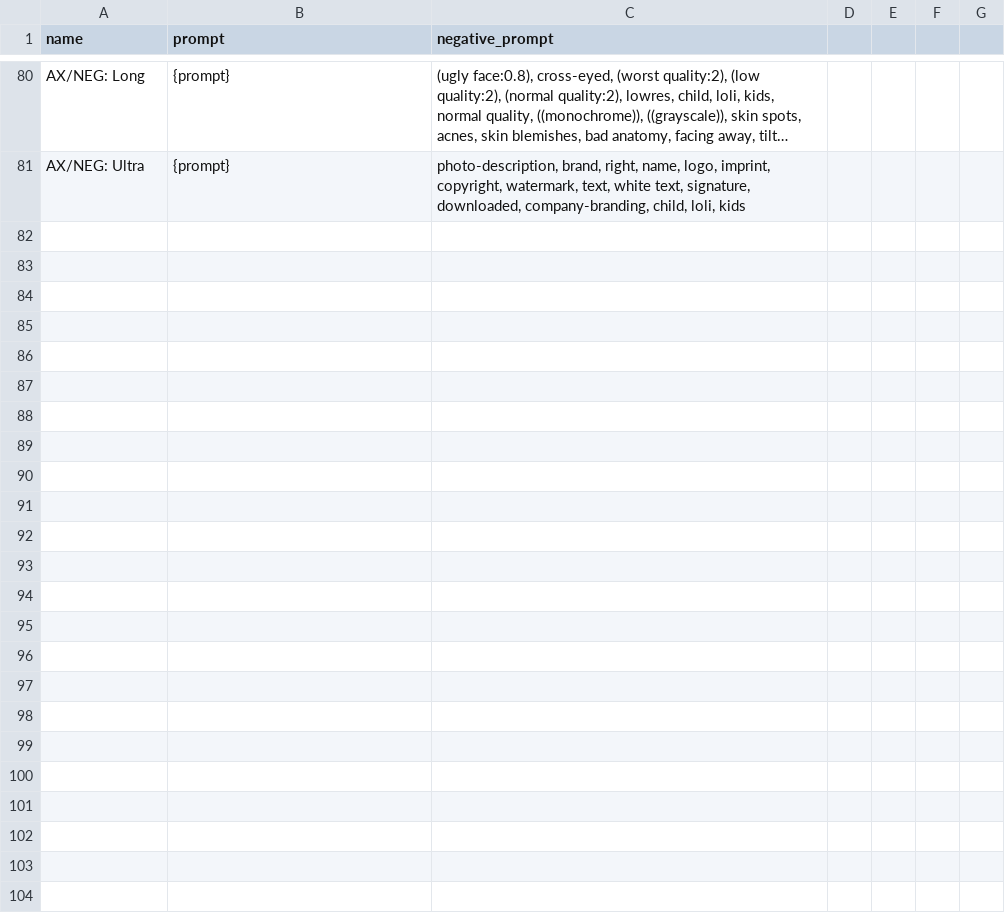
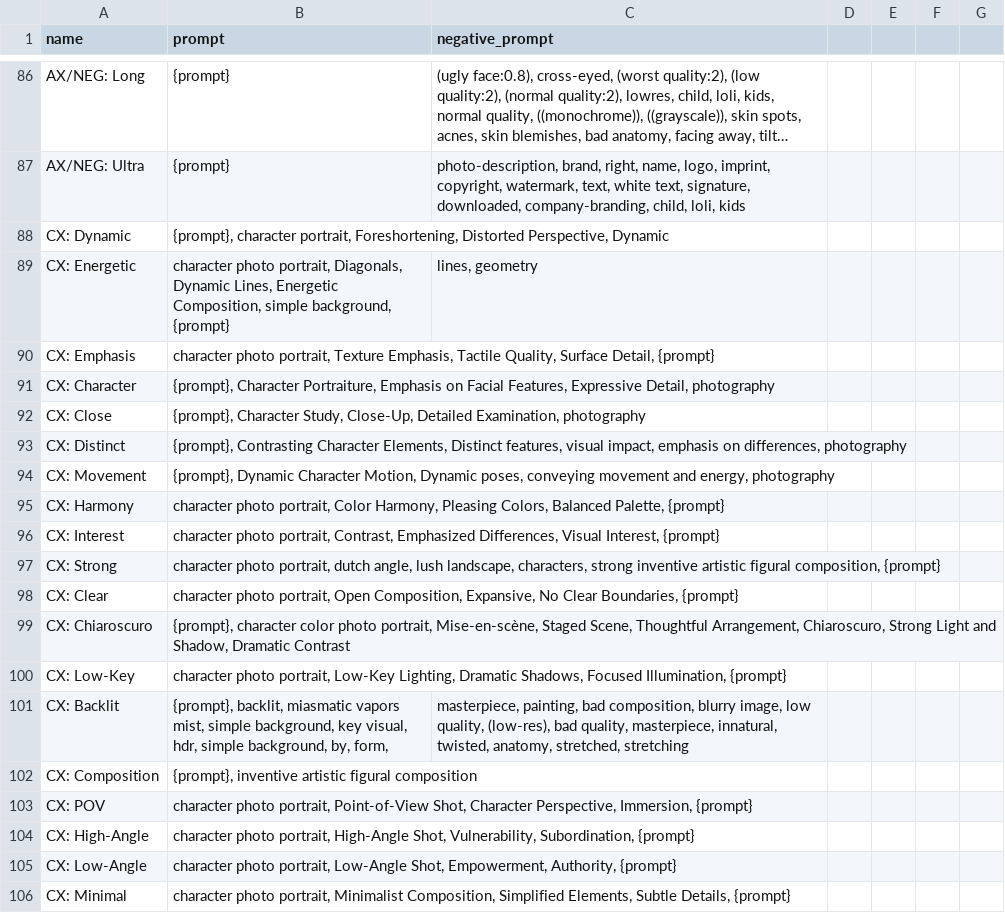
Before and after one commit to sandner-art/Photomatix, a CSV file: PX-Styles/styles.csv, drawn as a sheet; only a part is shown, gaps mark what is left out; long unchanged cells end in …; the diff covers the shown part only.

Commit message:
AX Animatix and PX+CX Photo styles for A1111

```diff
--- a/PX-Styles/styles.csv
+++ b/PX-Styles/styles.csv
@@ -81 +87,20 @@
 "AX/NEG: Ultra","{prompt}","photo-description, brand, right, name, logo, imprint, copyright, watermark, text, white text, signature, downloaded, company-branding, child, loli, kids"
+"CX: Dynamic","{prompt}, character portrait, Foreshortening, Distorted Perspective, Dynamic",""
+"CX: Energetic","character photo portrait, Diagonals, Dynamic Lines, Energetic Composition, simple background, {prompt}","lines, geometry"
+"CX: Emphasis","character photo portrait, Texture Emphasis, Tactile Quality, Surface Detail, {prompt}",""
+"CX: Character","{prompt}, Character Portraiture, Emphasis on Facial Features, Expressive Detail, photography",""
+"CX: Close","{prompt}, Character Study, Close-Up, Detailed Examination, photography",""
+"CX: Distinct","{prompt}, Contrasting Character Elements, Distinct features, visual impact, emphasis on differences, photography",""
+"CX: Movement","{prompt}, Dynamic Character Motion, Dynamic poses, conveying movement and energy, photography",""
+"CX: Harmony","character photo portrait, Color Harmony, Pleasing Colors, Balanced Palette, {prompt}",""
+"CX: Interest","character photo portrait, Contrast, Emphasized Differences, Visual Interest, {prompt}",""
+"CX: Strong","character photo portrait, dutch angle, lush landscape, characters, strong inventive artistic figural composition, {prompt}",""
+"CX: Clear","character photo portrait, Open Composition, Expansive, No Clear Boundaries, {prompt}",""
+"CX: Chiaroscuro","{prompt}, character color photo portrait, Mise-en-scène, Staged Scene, Thoughtful Arrangement, Chiaroscuro, Strong Light and Shadow, Dramatic Contrast",""
+"CX: Low-Key","character photo portrait, Low-Key Lighting, Dramatic Shadows, Focused Illumination, {prompt}",""
+"CX: Backlit","{prompt}, backlit, miasmatic vapors mist, simple background, key visual, hdr, simple background, by, form,","masterpiece, painting, bad composition, blurry image, low quality, (low-res), bad quality, masterpiece, innatural, twisted, anatomy, stretched, stretching"
+"CX: Composition","{prompt}, inventive artistic figural composition",""
+"CX: POV","character photo portrait, Point-of-View Shot, Character Perspective, Immersion, {prompt}",""
+"CX: High-Angle","character photo portrait, High-Angle Shot, Vulnerability, Subordination, {prompt}",""
+"CX: Low-Angle","character photo portrait, Low-Angle Shot, Empowerment, Authority, {prompt}",""
+"CX: Minimal","character photo portrait, Minimalist Composition, Simplified Elements, Subtle Details, {prompt}",""
```
Also changed, not shown: 20 added rows elsewhere in this file.
